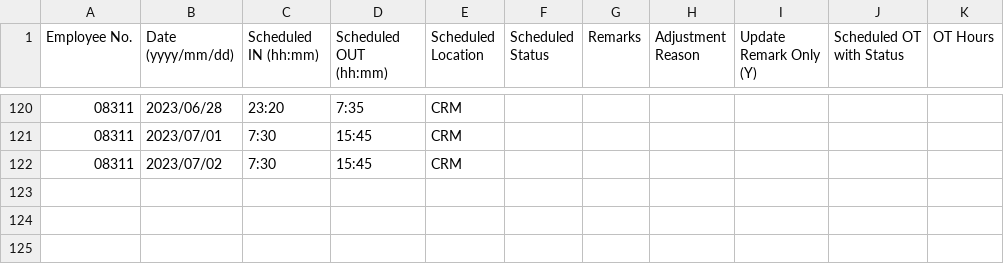
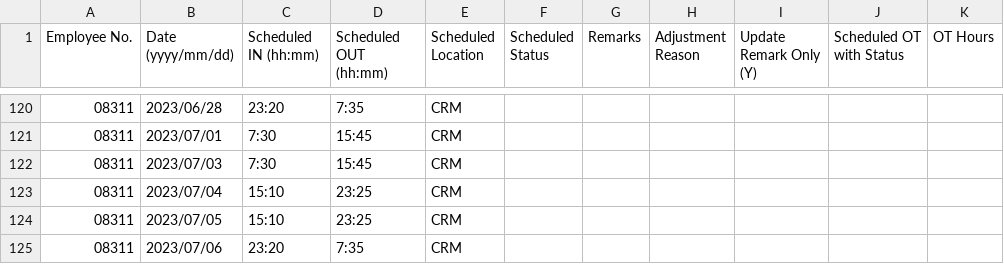
Before and after one commit to harrylwc/roster, a CSV file: google_cal_08311.csv, drawn as a sheet; only a part is shown, gaps mark what is left out.

Commit message:
Update google_cal_08311.csv

```diff
--- a/google_cal_08311.csv
+++ b/google_cal_08311.csv
@@ -121,2 +121,5 @@ Employee No.,Date (yyyy/mm/dd),Scheduled IN (hh:mm),Scheduled OUT (hh:mm),Schedu
 08311,2023/07/01,7:30,15:45,CRM,,,,,,
-08311,2023/07/02,7:30,15:45,CRM,,,,,,
+08311,2023/07/03,7:30,15:45,CRM,,,,,,
+08311,2023/07/04,15:10,23:25,CRM,,,,,,
+08311,2023/07/05,15:10,23:25,CRM,,,,,,
+08311,2023/07/06,23:20,7:35,CRM,,,,,,
```
